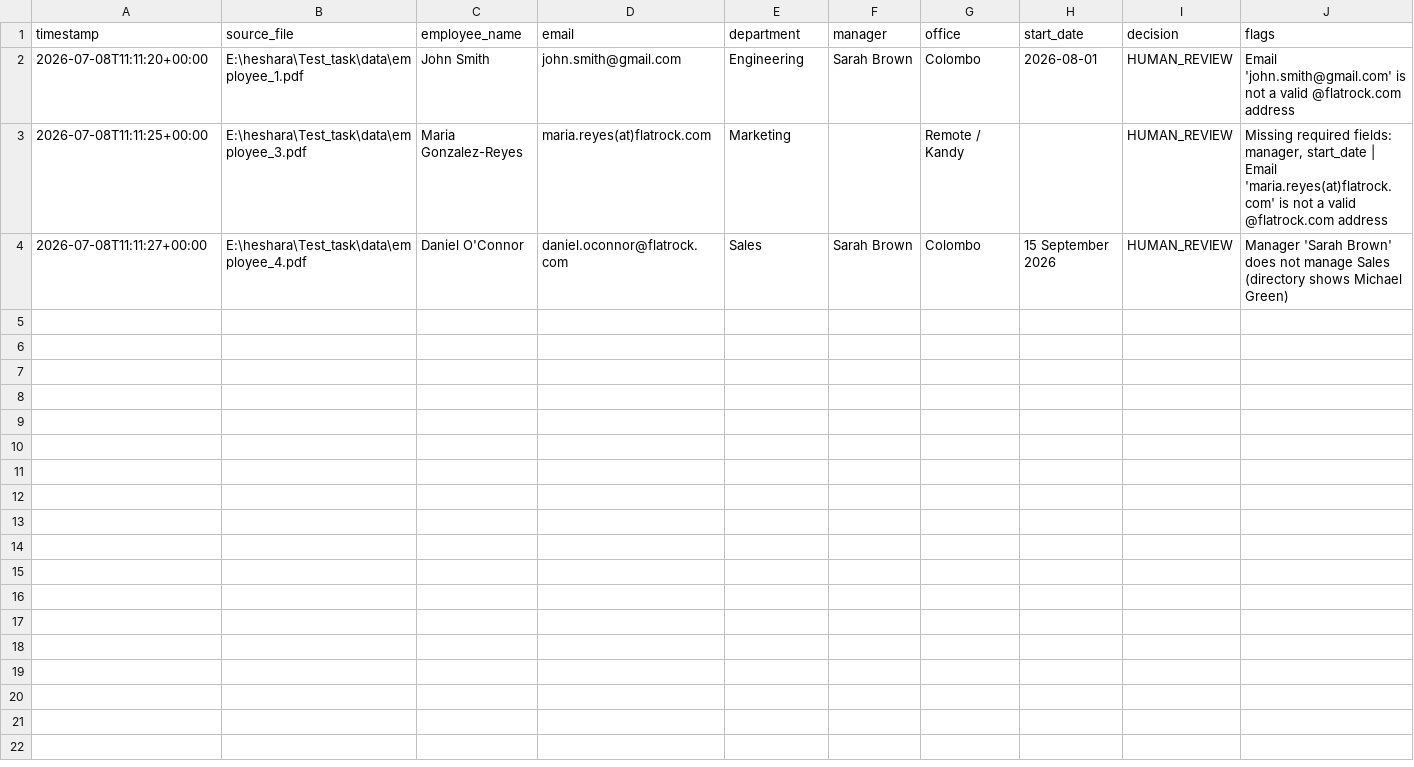
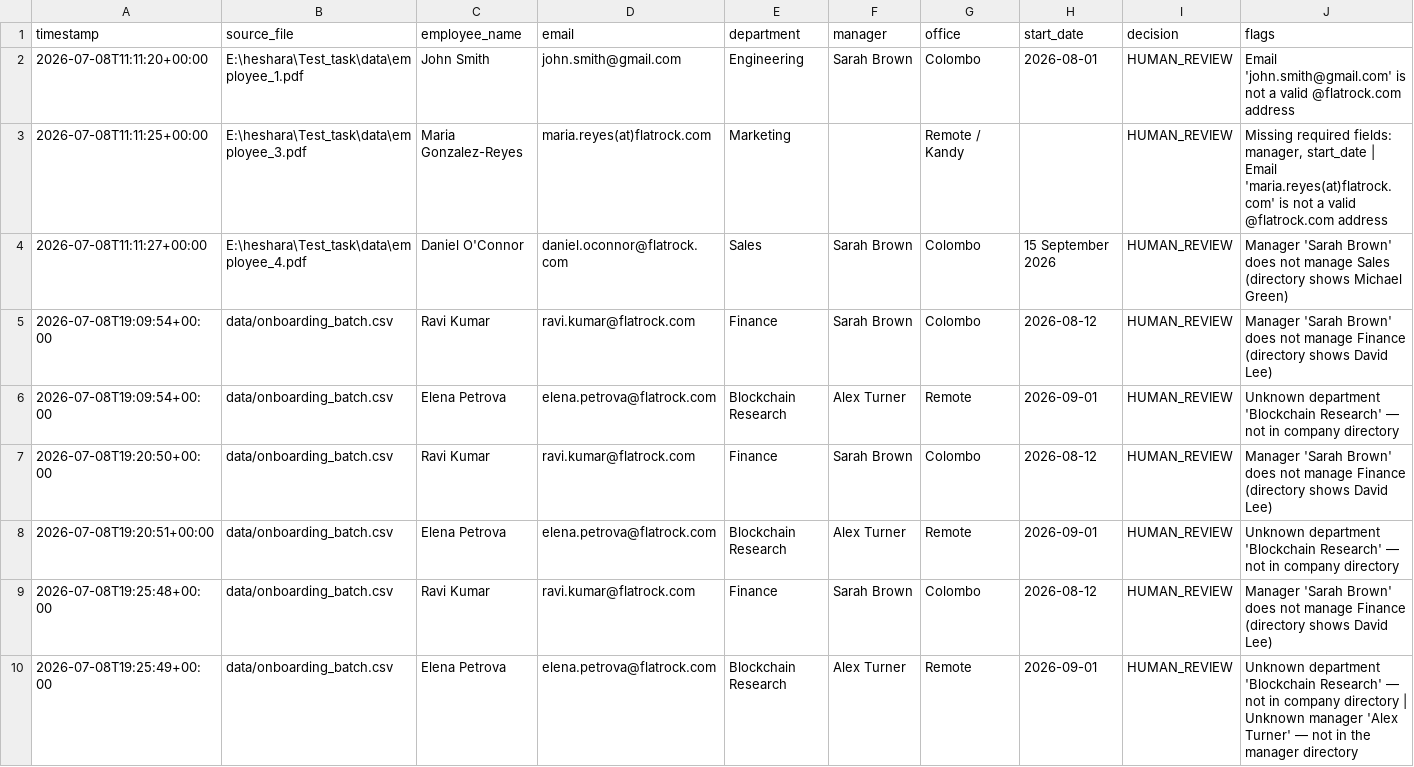
Before and after one commit to heshara2000/agentic-ai-email-processor, a CSV file: outputs/human_review.csv, drawn as a sheet; the diff names each change by its address in the sheet, - before the commit and + after, or states it on an @@ line.

```diff
--- a/outputs/human_review.csv
+++ b/outputs/human_review.csv
+row 5: 2026-07-08T19:09:54+00:00 | data/onboarding_batch.csv | Ravi Kumar | ravi.kumar@flatrock.com | Finance | Sarah Brown | Colombo | 2026-08-12 | HUMAN_REVIEW | Manager 'Sarah Brown' does not manage Finance (directory shows David Lee)
+row 6: 2026-07-08T19:09:54+00:00 | data/onboarding_batch.csv | Elena Petrova | elena.petrova@flatrock.com | Blockchain Research | Alex Turner | Remote | 2026-09-01 | HUMAN_REVIEW | Unknown department 'Blockchain Research' — not in company directory
+row 7: 2026-07-08T19:20:50+00:00 | data/onboarding_batch.csv | Ravi Kumar | ravi.kumar@flatrock.com | Finance | Sarah Brown | Colombo | 2026-08-12 | HUMAN_REVIEW | Manager 'Sarah Brown' does not manage Finance (directory shows David Lee)
+row 8: 2026-07-08T19:20:51+00:00 | data/onboarding_batch.csv | Elena Petrova | elena.petrova@flatrock.com | Blockchain Research | Alex Turner | Remote | 2026-09-01 | HUMAN_REVIEW | Unknown department 'Blockchain Research' — not in company directory
+row 9: 2026-07-08T19:25:48+00:00 | data/onboarding_batch.csv | Ravi Kumar | ravi.kumar@flatrock.com | Finance | Sarah Brown | Colombo | 2026-08-12 | HUMAN_REVIEW | Manager 'Sarah Brown' does not manage Finance (directory shows David Lee)
+row 10: 2026-07-08T19:25:49+00:00 | data/onboarding_batch.csv | Elena Petrova | elena.petrova@flatrock.com | Blockchain Research | Alex Turner | Remote | 2026-09-01 | HUMAN_REVIEW | Unknown department 'Blockchain Research' — not in company directory | Unknown manager 'Alex Turner' — not in the manager directory
```
Also changed, not shown: outputs/approved.csv, 21 other files.
